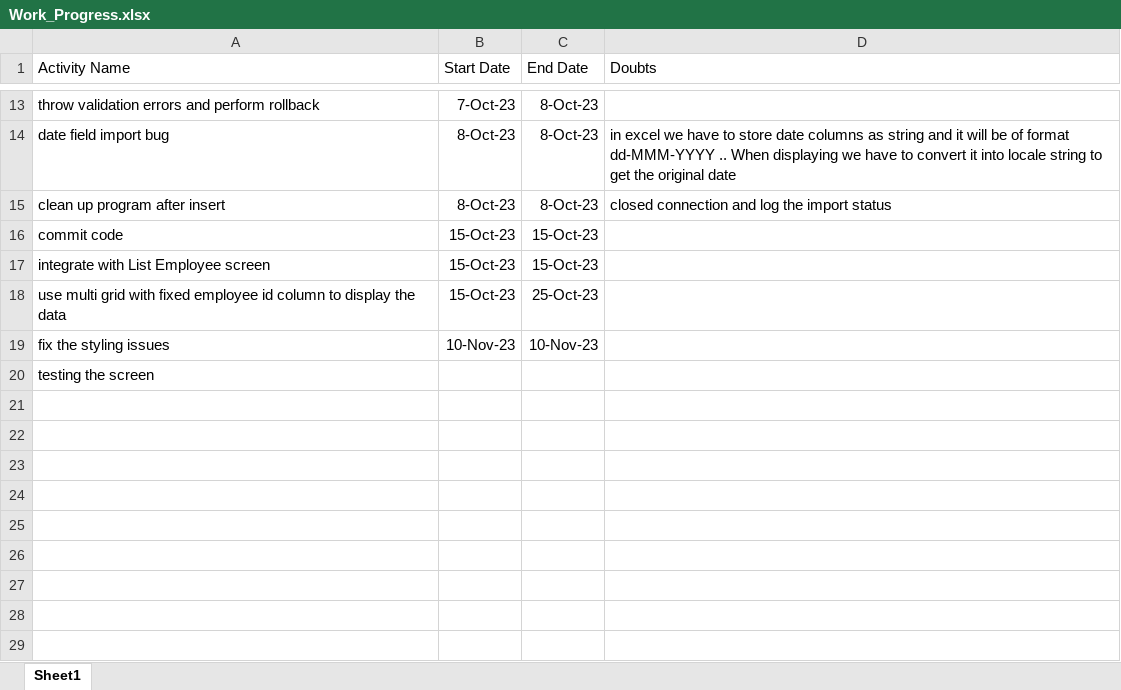
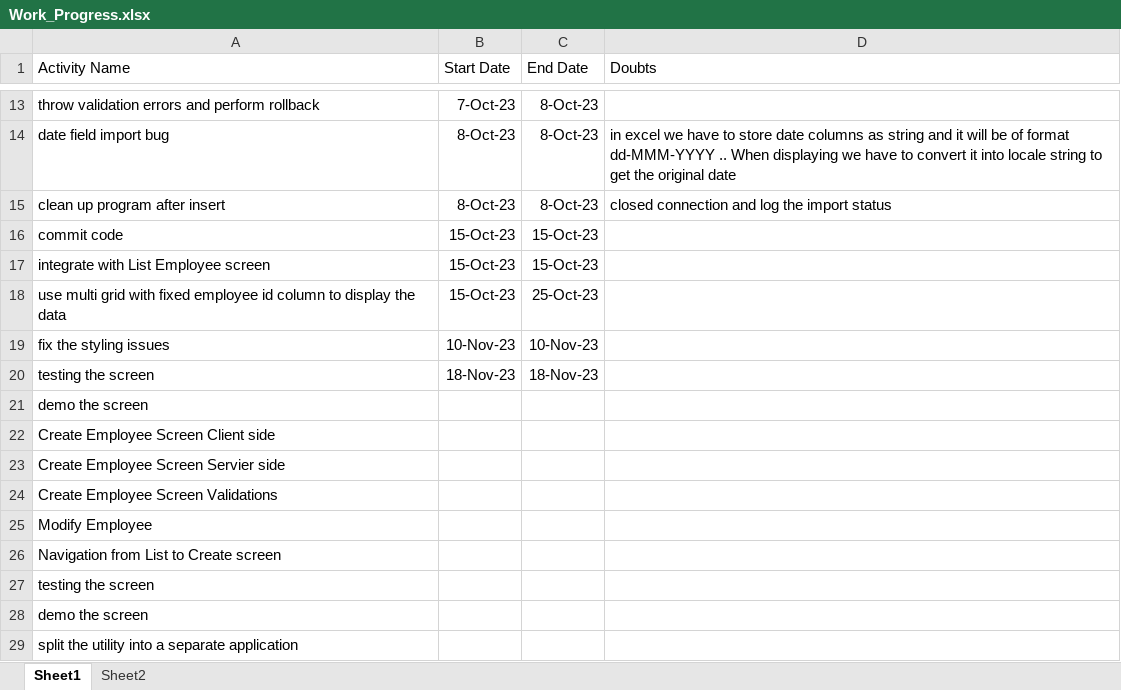
Before and after one commit to kiransp84/hrms, an Excel workbook: Work_Progress.xlsx, sheet Sheet1, drawn as a sheet; only a part is shown, gaps mark what is left out; values as stored, in another font and other column widths than the file's, no borders; the diff names each change by its address in the sheet, - before the commit and + after, or states it on an @@ line.

Commit message:
Testing Employee Import Completed

```diff
--- a/Work_Progress.xlsx (sheet Sheet1)
+++ b/Work_Progress.xlsx (sheet Sheet1)
+sheet tab: Sheet2
+row 20: testing the screen | 18-Nov-23 | 18-Nov-23
+row 21: demo the screen
+row 22: Create Employee Screen Client side
+row 23: Create Employee Screen Servier side
+row 24: Create Employee Screen Validations
+row 25: Modify Employee
+row 26: Navigation from List to Create screen
+row 28: demo the screen
+row 29: split the utility into a separate application
```
Also changed, not shown: documents/employees/EMPLOYEES.xlsx, 3 other files.
